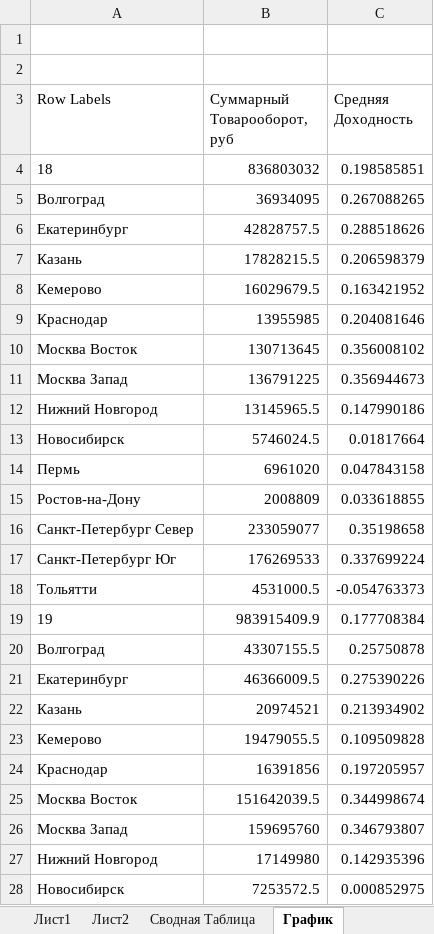
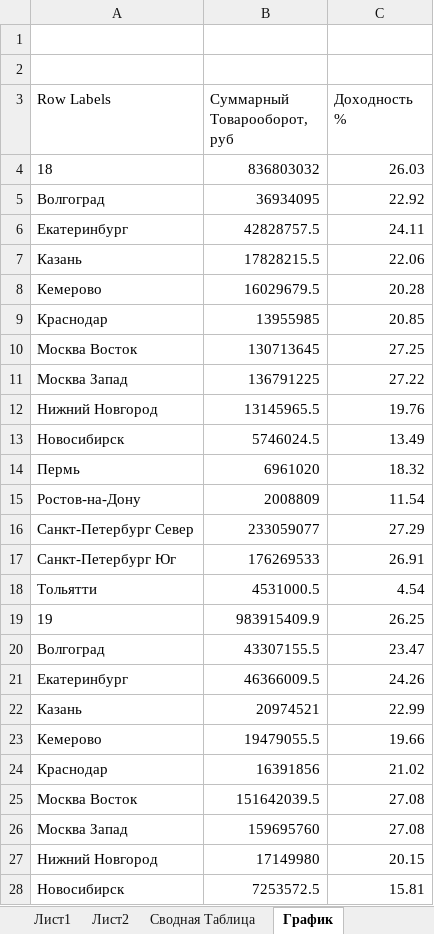
Before and after one commit to TimurAmrenov/Excel-Final-Project, an Excel workbook: Тестирование Аналитик By Timur Amrenov.xlsx, sheet График, drawn as a sheet; only a part is shown; values as stored, in another font and other column widths than the file's, no borders; charts and pictures not drawn; the diff covers the shown part only; the diff names each change by its address in the sheet, - before the commit and + after, or states it on an @@ line.

Commit message:
Add files via upload

```diff
--- a/Тестирование Аналитик By Timur Amrenov.xlsx (sheet График)
+++ b/Тестирование Аналитик By Timur Amrenov.xlsx (sheet График)
-C3: Средняя Доходность
+C3: Доходность %
-C4 (Доходность %): 0.198585851
+C4 (Доходность %): 26.03
-C5 (Доходность %): 0.267088265
+C5 (Доходность %): 22.92
-C6 (Доходность %): 0.288518626
+C6 (Доходность %): 24.11
-C7 (Доходность %): 0.206598379
+C7 (Доходность %): 22.06
-C8 (Доходность %): 0.163421952
+C8 (Доходность %): 20.28
-C9 (Доходность %): 0.204081646
+C9 (Доходность %): 20.85
-C10 (Доходность %): 0.356008102
+C10 (Доходность %): 27.25
-C11 (Доходность %): 0.356944673
+C11 (Доходность %): 27.22
-C12 (Доходность %): 0.147990186
+C12 (Доходность %): 19.76
-C13 (Доходность %): 0.01817664
+C13 (Доходность %): 13.49
-C14 (Доходность %): 0.047843158
+C14 (Доходность %): 18.32
-C15 (Доходность %): 0.033618855
+C15 (Доходность %): 11.54
-C16 (Доходность %): 0.35198658
+C16 (Доходность %): 27.29
-C17 (Доходность %): 0.337699224
+C17 (Доходность %): 26.91
-C18 (Доходность %): -0.054763373
+C18 (Доходность %): 4.54
-C19 (Доходность %): 0.177708384
+C19 (Доходность %): 26.25
-C20 (Доходность %): 0.25750878
+C20 (Доходность %): 23.47
-C21 (Доходность %): 0.275390226
+C21 (Доходность %): 24.26
-C22 (Доходность %): 0.213934902
+C22 (Доходность %): 22.99
-C23 (Доходность %): 0.109509828
+C23 (Доходность %): 19.66
-C24 (Доходность %): 0.197205957
+C24 (Доходность %): 21.02
-C25 (Доходность %): 0.344998674
+C25 (Доходность %): 27.08
-C26 (Доходность %): 0.346793807
+C26 (Доходность %): 27.08
-C27 (Доходность %): 0.142935396
+C27 (Доходность %): 20.15
-C28 (Доходность %): 0.000852975
+C28 (Доходность %): 15.81
```
Also changed, not shown: 74 edited cells elsewhere in this sheet, sheet Сводная Таблица, charts or pictures.
